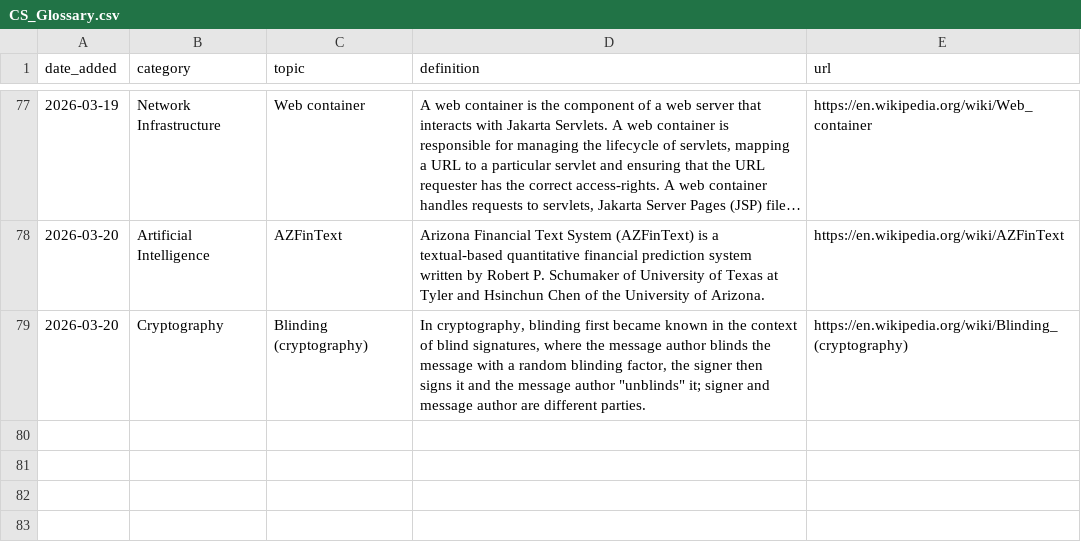
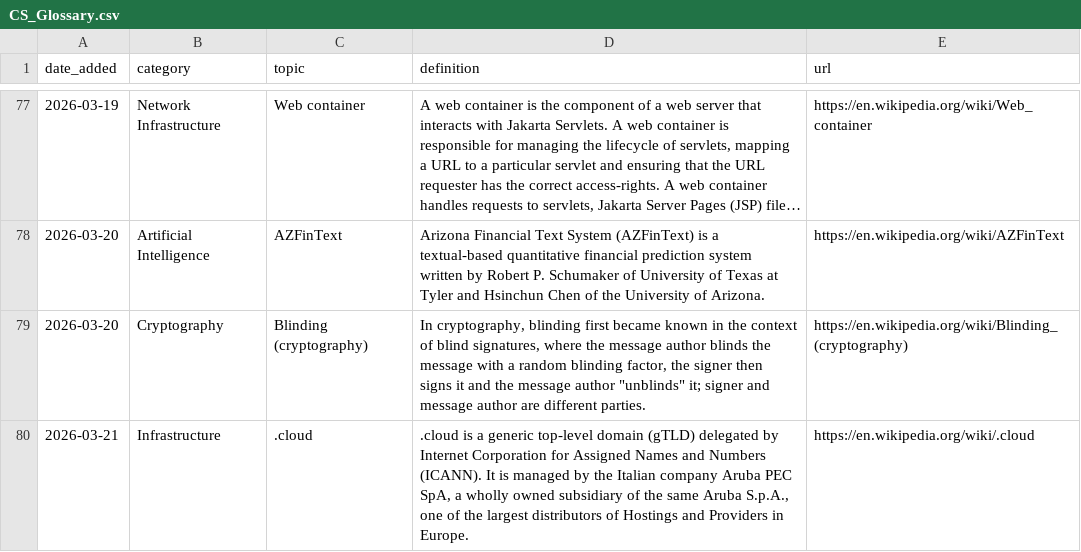
Before and after one commit to Jeffin03/DevDigest, a CSV file: CS_Glossary.csv, drawn as a sheet; only a part is shown, gaps mark what is left out; long unchanged cells end in …; the diff names each change by its address in the sheet, - before the commit and + after, or states it on an @@ line.

```diff
--- a/CS_Glossary.csv
+++ b/CS_Glossary.csv
+row 80: 2026-03-21 | Infrastructure | .cloud | .cloud is a generic top-level domain (gTLD) delegated by Internet Corporation for Assigned Names and Numbers (ICANN). It is managed by the Italian company Aruba PEC SpA, a wholly owned subsidiary of the same Aruba S.p.A., one of the largest distributors of Hostings and Providers in Europe. | https://en.wikipedia.org/wiki/.cloud
```
